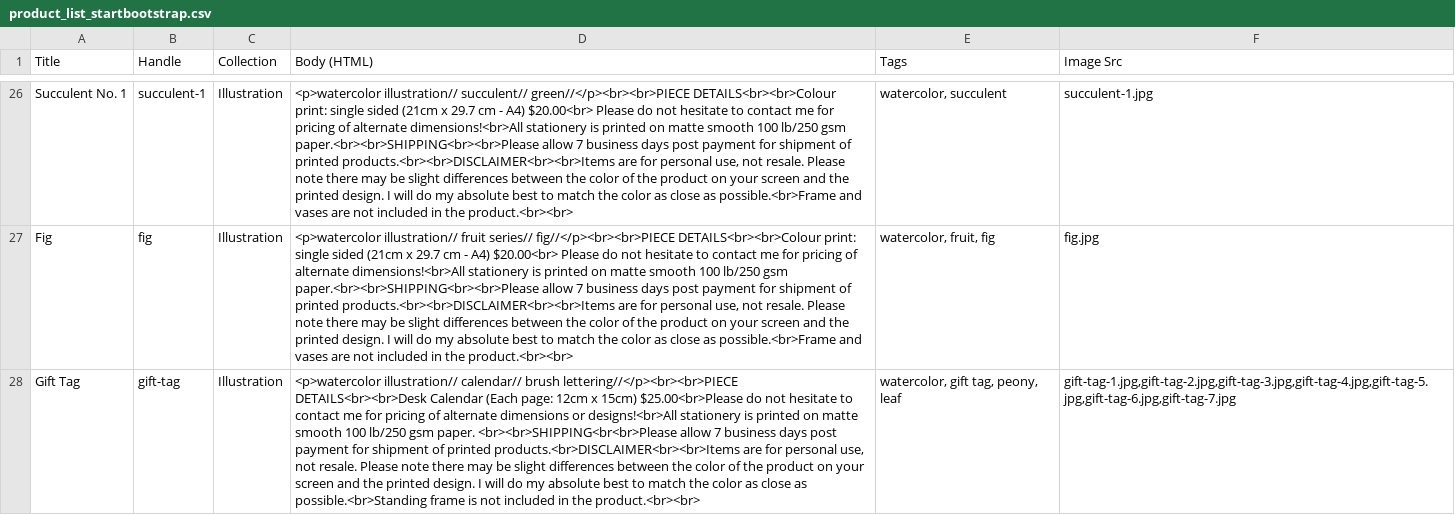
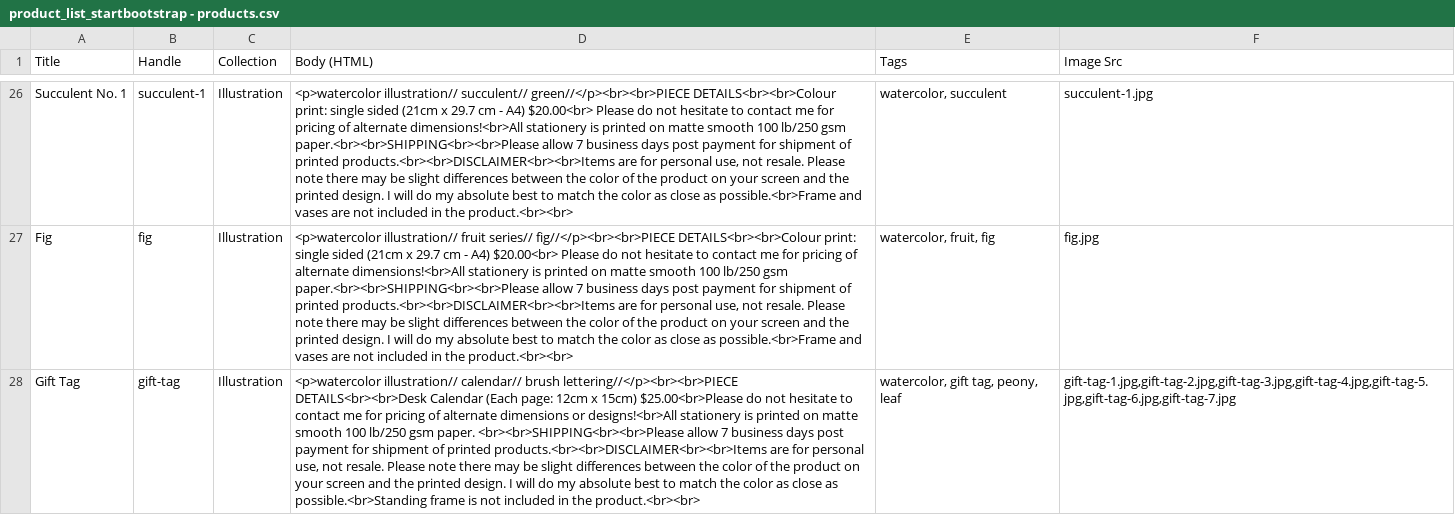
Before and after one commit to jacqasher/jacqasher.github.io, a CSV file: img/product_list_startbootstrap - products.csv (was img/product_list_startbootstrap.csv), drawn as a sheet; only a part is shown, gaps mark what is left out; the diff covers the shown part only; the diff names each change by its address in the sheet, - before the commit and + after, or states it on an @@ line.

```diff
--- a/img/product_list_startbootstrap.csv
+++ b/img/product_list_startbootstrap - products.csv
-D28 (Body (HTML)): …gsm paper. <br><br>SHIPPING<br<br>Please allow 7 business days post payment for shipment of printed products.<br>DISCLAIMER<br><br>Items are for…
+D28 (Body (HTML)): …gsm paper. <br><br>SHIPPING<br><br>Please allow 7 business days post payment for shipment of printed products.<br><br>DISCLAIMER<br><br>Items are for…
```
Also changed, not shown: 2 edited cells elsewhere in this file, 3 other files.
